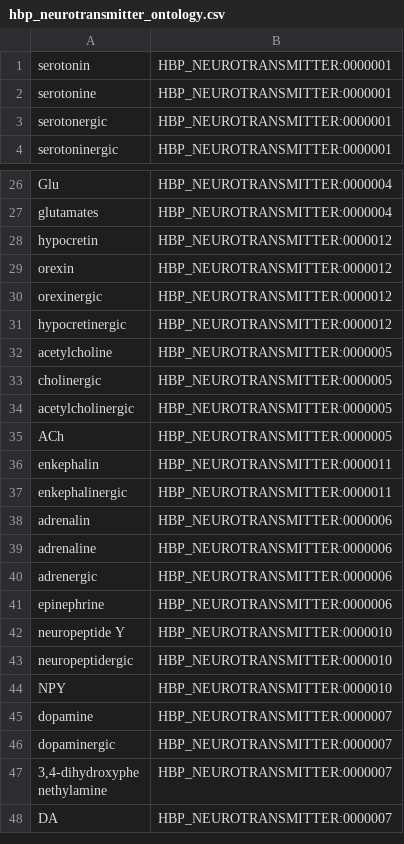
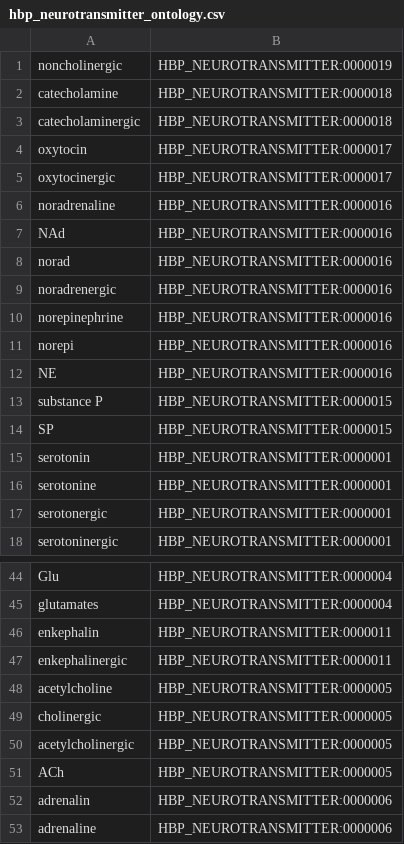
Before and after one commit to renaud/neuroNER, a CSV file: resources/bluima/neuroner/hbp_neurotransmitter_ontology.csv, drawn as a sheet; only a part is shown, gaps mark what is left out; the shorter side is filled out with more unchanged rows; the diff covers the shown part only.

```diff
--- a/resources/bluima/neuroner/hbp_neurotransmitter_ontology.csv
+++ b/resources/bluima/neuroner/hbp_neurotransmitter_ontology.csv
@@ -1 +1,15 @@
+noncholinergic;HBP_NEUROTRANSMITTER:0000019
+catecholamine;HBP_NEUROTRANSMITTER:0000018
+catecholaminergic;HBP_NEUROTRANSMITTER:0000018
+oxytocin;HBP_NEUROTRANSMITTER:0000017
+oxytocinergic;HBP_NEUROTRANSMITTER:0000017
+noradrenaline;HBP_NEUROTRANSMITTER:0000016
+NAd;HBP_NEUROTRANSMITTER:0000016
+norad;HBP_NEUROTRANSMITTER:0000016
+noradrenergic;HBP_NEUROTRANSMITTER:0000016
+norepinephrine;HBP_NEUROTRANSMITTER:0000016
+norepi;HBP_NEUROTRANSMITTER:0000016
+NE;HBP_NEUROTRANSMITTER:0000016
+substance P;HBP_NEUROTRANSMITTER:0000015
+SP;HBP_NEUROTRANSMITTER:0000015
 serotonin;HBP_NEUROTRANSMITTER:0000001
@@ -27,6 +45,4 @@ Glu;HBP_NEUROTRANSMITTER:0000004
 glutamates;HBP_NEUROTRANSMITTER:0000004
-hypocretin;HBP_NEUROTRANSMITTER:0000012
-orexin;HBP_NEUROTRANSMITTER:0000012
-orexinergic;HBP_NEUROTRANSMITTER:0000012
-hypocretinergic;HBP_NEUROTRANSMITTER:0000012
+enkephalin;HBP_NEUROTRANSMITTER:0000011
+enkephalinergic;HBP_NEUROTRANSMITTER:0000011
 acetylcholine;HBP_NEUROTRANSMITTER:0000005
@@ -35,4 +51,2 @@ acetylcholinergic;HBP_NEUROTRANSMITTER:0000005
 ACh;HBP_NEUROTRANSMITTER:0000005
-enkephalin;HBP_NEUROTRANSMITTER:0000011
-enkephalinergic;HBP_NEUROTRANSMITTER:0000011
 adrenalin;HBP_NEUROTRANSMITTER:0000006
```
Also changed, not shown: 1 added row elsewhere in this file, resources/bluima/neuroner/hbp_developmental_ontology.csv, resources/bluima/neuroner/hbp_layer_ontology.csv.
